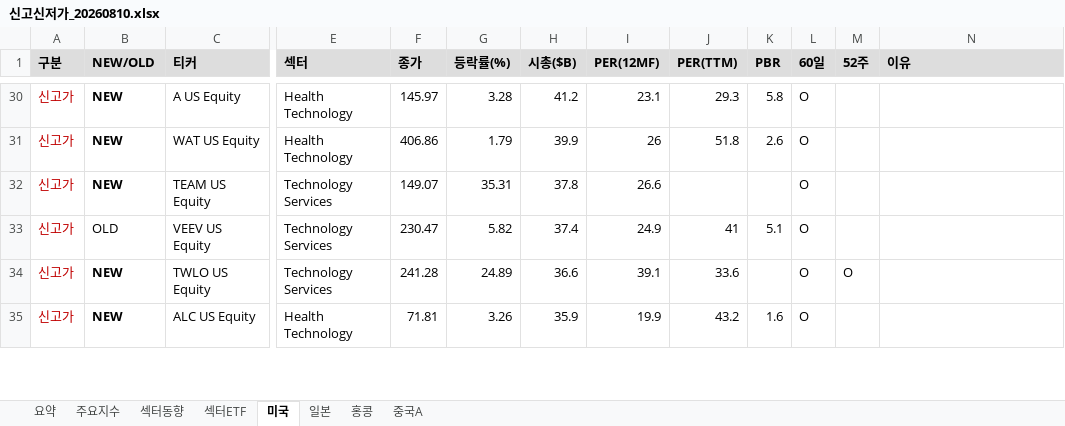
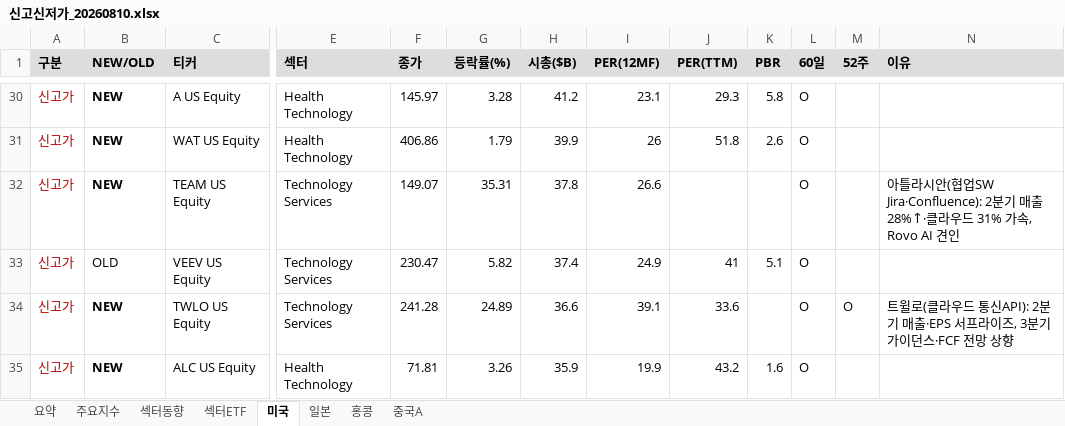
Before and after one commit to cm1n/highlowscreen, an Excel workbook: 신고신저가_20260810.xlsx, sheet 미국, drawn as a sheet; only a part is shown, gaps mark what is left out; values as stored, in another font and other column widths than the file's, no borders; the diff covers the shown part only; the diff names each change by its address in the sheet, - before the commit and + after, or states it on an @@ line.

```diff
--- a/신고신저가_20260810.xlsx (sheet 미국)
+++ b/신고신저가_20260810.xlsx (sheet 미국)
-N32 (이유): (empty)
+N32 (이유): 아틀라시안(협업SW Jira·Confluence): 2분기 매출 28%↑·클라우드 31% 가속, Rovo AI 견인
-N34 (이유): (empty)
+N34 (이유): 트윌로(클라우드 통신API): 2분기 매출·EPS 서프라이즈, 3분기 가이던스·FCF 전망 상향
```
Also changed, not shown: 9 edited cells elsewhere in this sheet, sheet 일본, sheet 홍콩, sheet 중국A, 1 other file.
